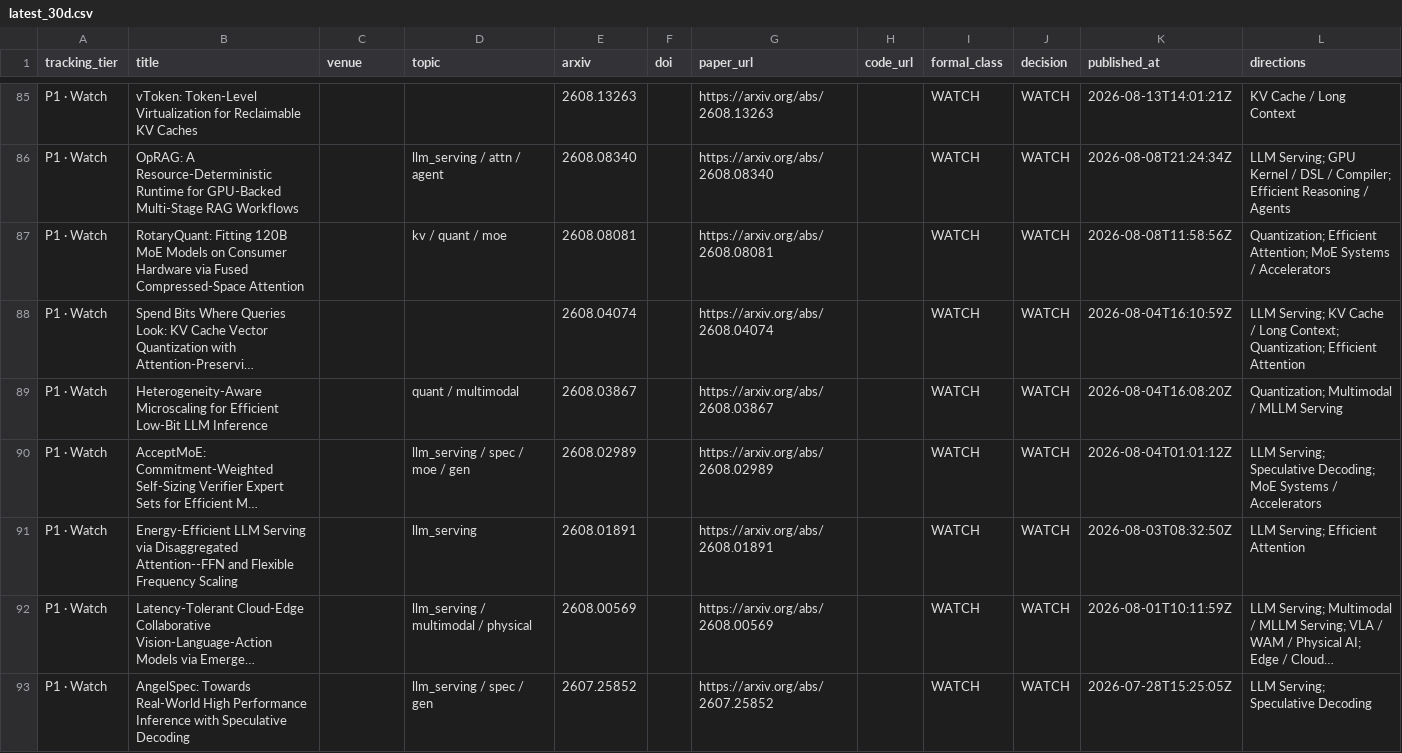
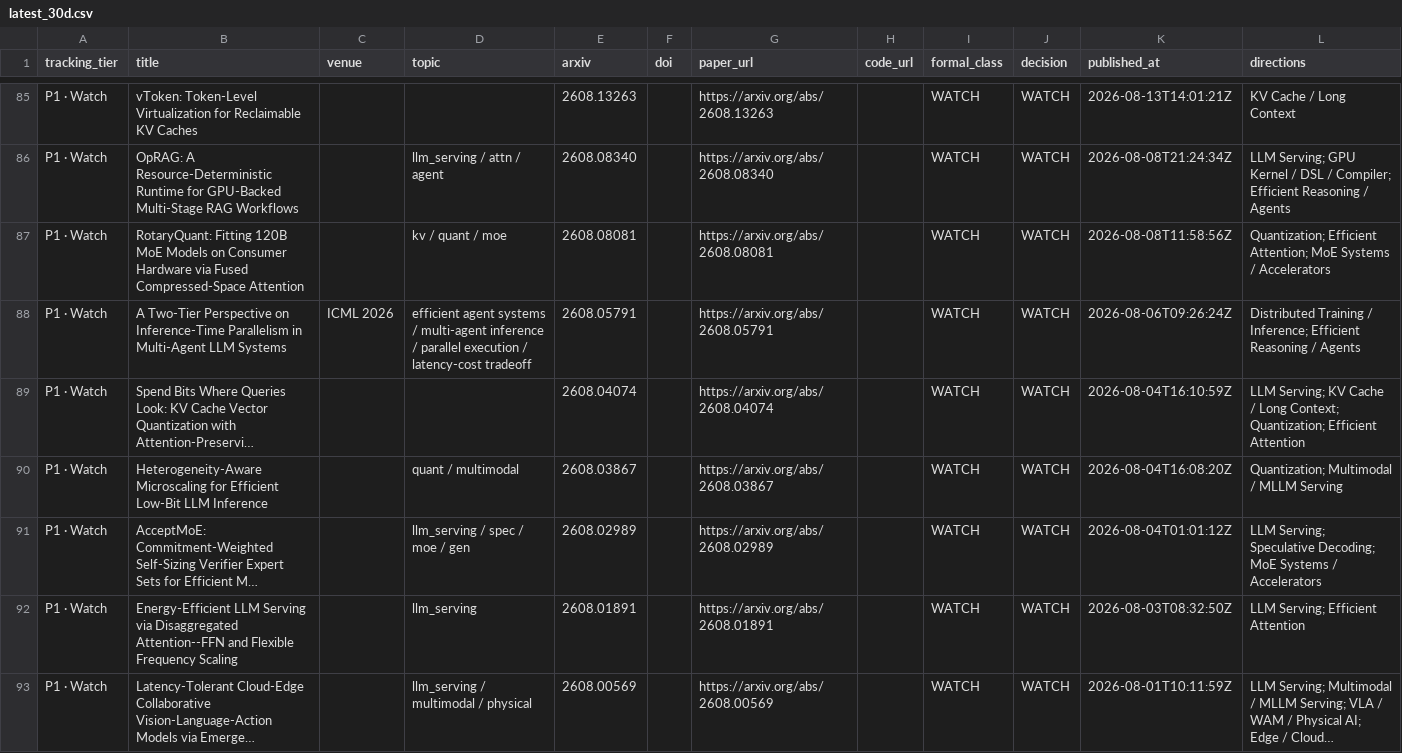
Before and after one commit to WangZhican/efficient-ml-landscape, a CSV file: data/latest_30d.csv, drawn as a sheet; only a part is shown, gaps mark what is left out; the shorter side is filled out with more unchanged rows; long unchanged cells end in …; the diff names each change by its address in the sheet, - before the commit and + after, or states it on an @@ line.

```diff
--- a/data/latest_30d.csv
+++ b/data/latest_30d.csv
+row 88: P1 · Watch | A Two-Tier Perspective on Inference-Time Parallelism in Multi-Agent LLM Systems | ICML 2026 | efficient agent systems / multi-agent inference / parallel execution / latency-cost tradeoff | 2608.05791 |  | https://arxiv.org/abs/2608.05791 |  | WATCH | WATCH | 2026-08-06T09:26:24Z | Distributed Training / Inference; Efficient Reasoning / Agents
```
Also changed, not shown: data/classical.csv, data/papers.csv, 24 other files.
